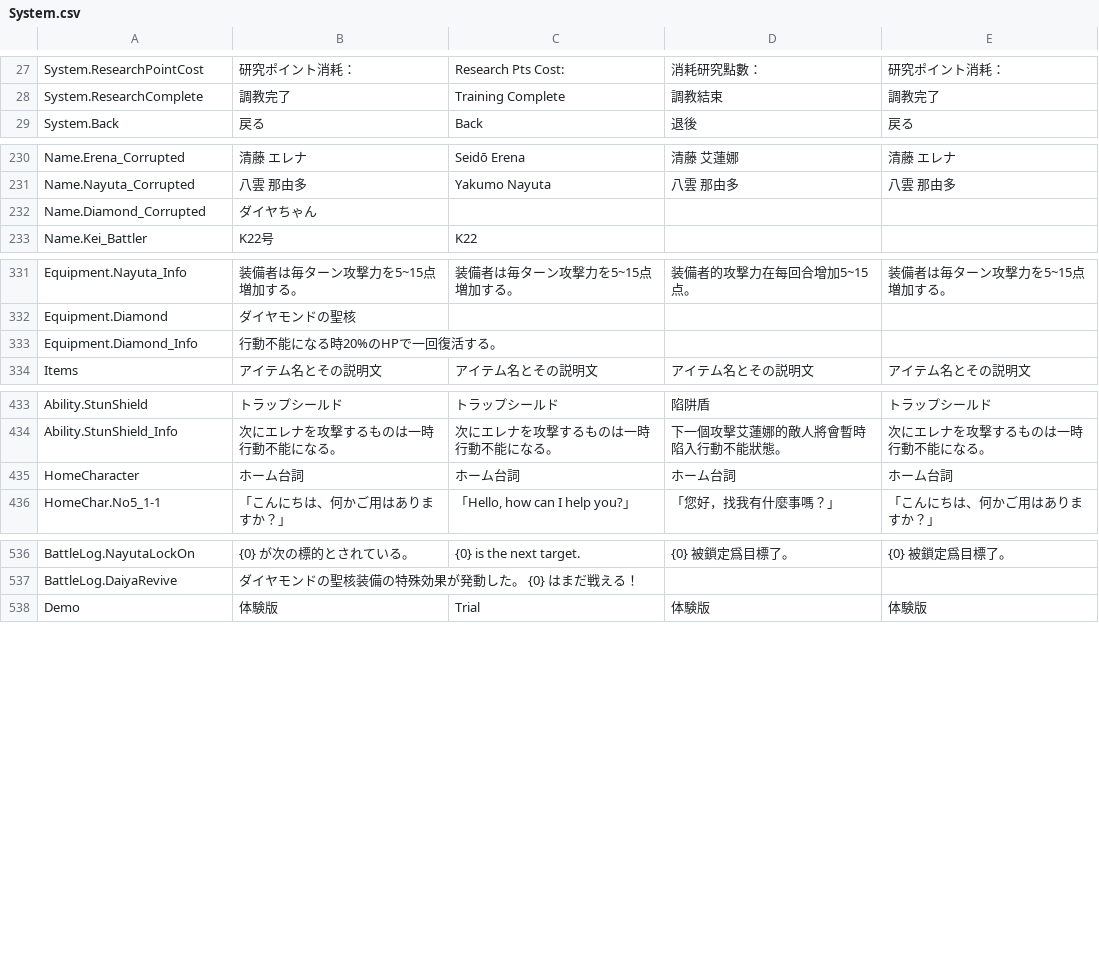
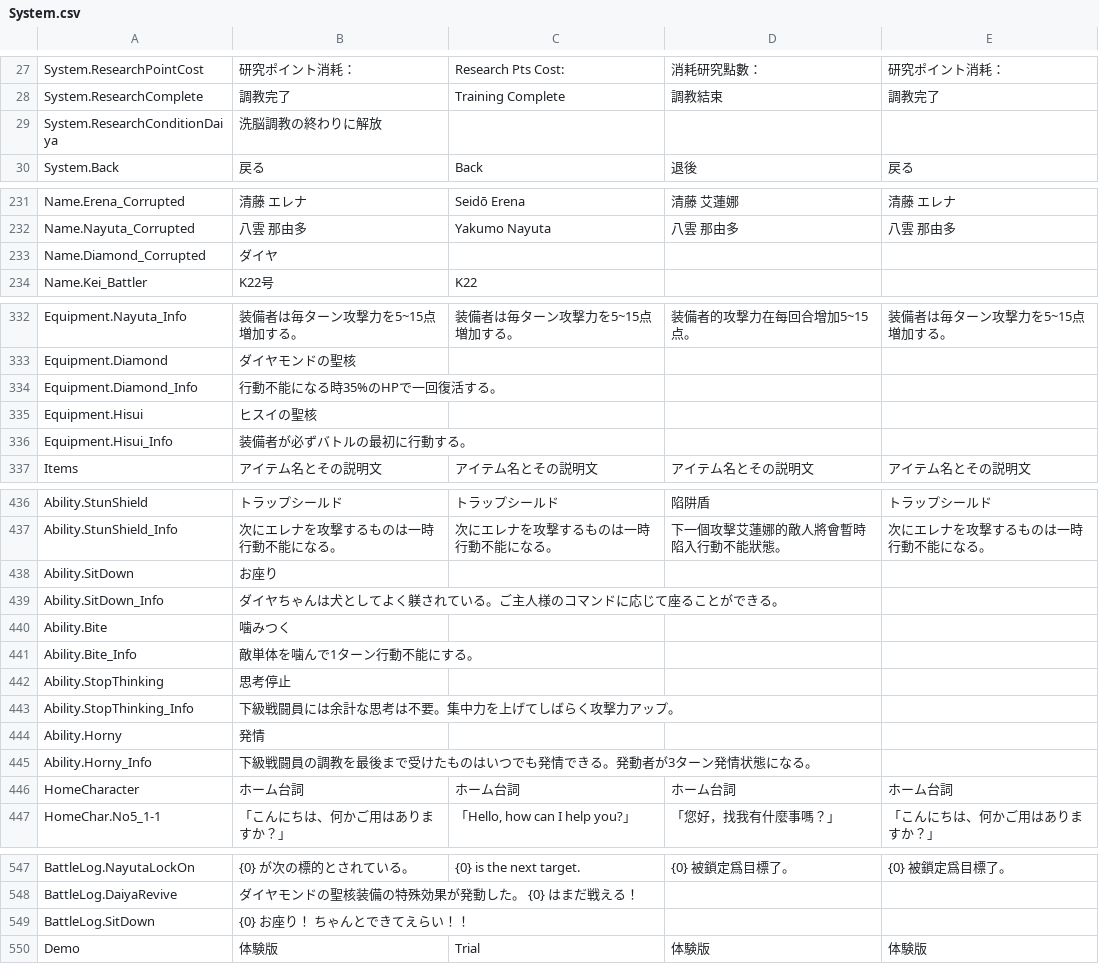
Before and after one commit to maryphun/magicheroines, a CSV file: Assets/Resources/LocalizationSheet/System.csv, drawn as a sheet; only a part is shown, gaps mark what is left out.

```diff
--- a/Assets/Resources/LocalizationSheet/System.csv
+++ b/Assets/Resources/LocalizationSheet/System.csv
@@ -28,2 +28,3 @@ System.ResearchPointCost,研究ポイント消耗：,Research Pts Cost:,消耗
 System.ResearchComplete,調教完了,Training Complete,調教結束,調教完了
+System.ResearchConditionDaiya,洗脳調教の終わりに解放,,,
 System.Back,戻る,Back,退後,戻る
@@ -245,3 +246,3 @@ Name.Erena_Corrupted,清藤 エレナ,Seidō Erena,清藤 艾蓮娜,清藤 エ
 Name.Nayuta_Corrupted,八雲 那由多,Yakumo Nayuta,八雲 那由多,八雲 那由多
-Name.Diamond_Corrupted,ダイヤちゃん,,,
+Name.Diamond_Corrupted,ダイヤ,,,
 Name.Kei_Battler,K22号,K22,,
@@ -367,3 +368,5 @@ Equipment.Nayuta_Info,装備者は毎ターン攻撃力を5~15点増加する。
 Equipment.Diamond,ダイヤモンドの聖核,,,
-Equipment.Diamond_Info,行動不能になる時20%のHPで一回復活する。,,,
+Equipment.Diamond_Info,行動不能になる時35%のHPで一回復活する。,,,
+Equipment.Hisui,ヒスイの聖核,,,
+Equipment.Hisui_Info,装備者が必ずバトルの最初に行動する。,,,
 Items,アイテム名とその説明文,アイテム名とその説明文,アイテム名とその説明文,アイテム名とその説明文
@@ -541,2 +544,10 @@ Ability.StunShield,トラップシールド,トラップシールド,陷阱盾,
 Ability.StunShield_Info,次にエレナを攻撃するものは一時行動不能になる。,次にエレナを攻撃するものは一時行動不能になる。,下一個攻擊艾蓮娜的敵人將會暫時陷入行動不能狀態。,次にエレナを攻撃するものは一時行動不能になる。
+Ability.SitDown,お座り,,,
+Ability.SitDown_Info,ダイヤちゃんは犬としてよく躾されている。ご主人様のコマンドに応じて座ることができる。,,,
+Ability.Bite,噛みつく,,,
+Ability.Bite_Info,敵単体を噛んで1ターン行動不能にする。,,,
+Ability.StopThinking,思考停止,,,
+Ability.StopThinking_Info,下級戦闘員には余計な思考は不要。集中力を上げてしばらく攻撃力アップ。,,,
+Ability.Horny,発情,,,
+Ability.Horny_Info,下級戦闘員の調教を最後まで受けたものはいつでも発情できる。発動者が3ターン発情状態になる。,,,
 HomeCharacter,ホーム台詞,ホーム台詞,ホーム台詞,ホーム台詞
@@ -644,2 +655,3 @@ BattleLog.NayutaLockOn,{0} が次の標的とされている。,{0} is the next
 BattleLog.DaiyaRevive,ダイヤモンドの聖核装備の特殊効果が発動した。　{0} はまだ戦える！,,,
+BattleLog.SitDown,{0}　お座り！　ちゃんとできてえらい！！,,,
 Demo,体験版,Trial,体験版,体験版
```
Also changed, not shown: Assets/Resources/LocalizationSheet/DLCメインストーリー.csv, 11 other files.
